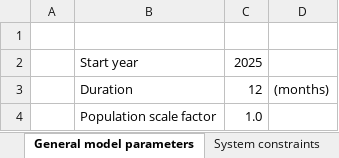
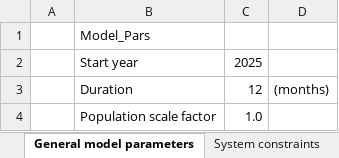
Before and after one commit to starsimhub/phcsim, an Excel workbook: data/model_inputs.xlsx, sheet General model parameters, drawn as a sheet; values as stored, in another font and other column widths than the file's, no borders; the diff names each change by its address in the sheet, - before the commit and + after, or states it on an @@ line.

```diff
--- a/data/model_inputs.xlsx (sheet General model parameters)
+++ b/data/model_inputs.xlsx (sheet General model parameters)
-B1: (empty)
+B1: Model_Pars
```
Also changed, not shown: sheet Need & demand, sheet Diseases, 1 other file.
